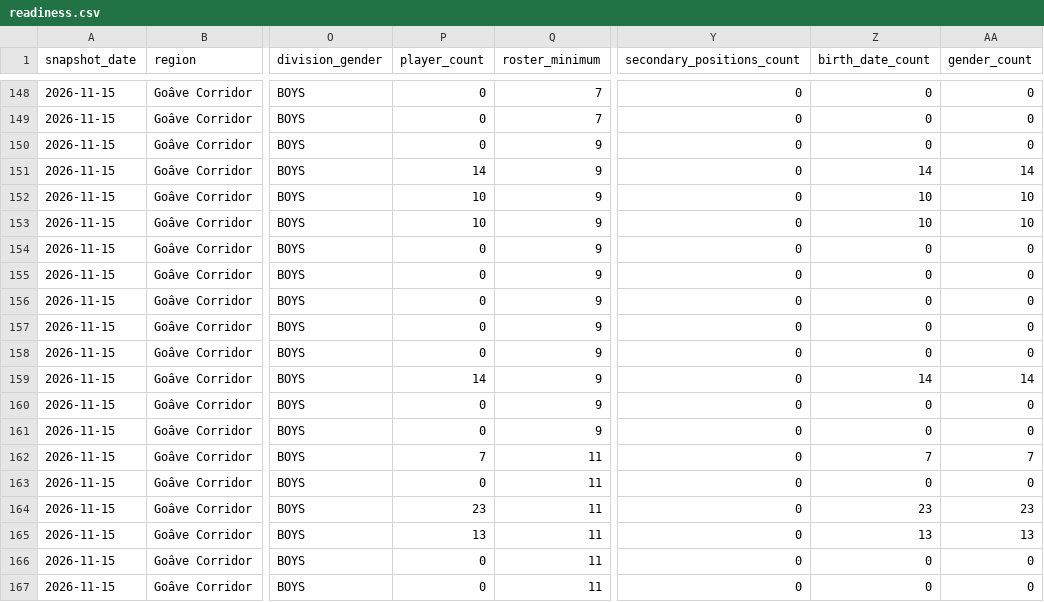
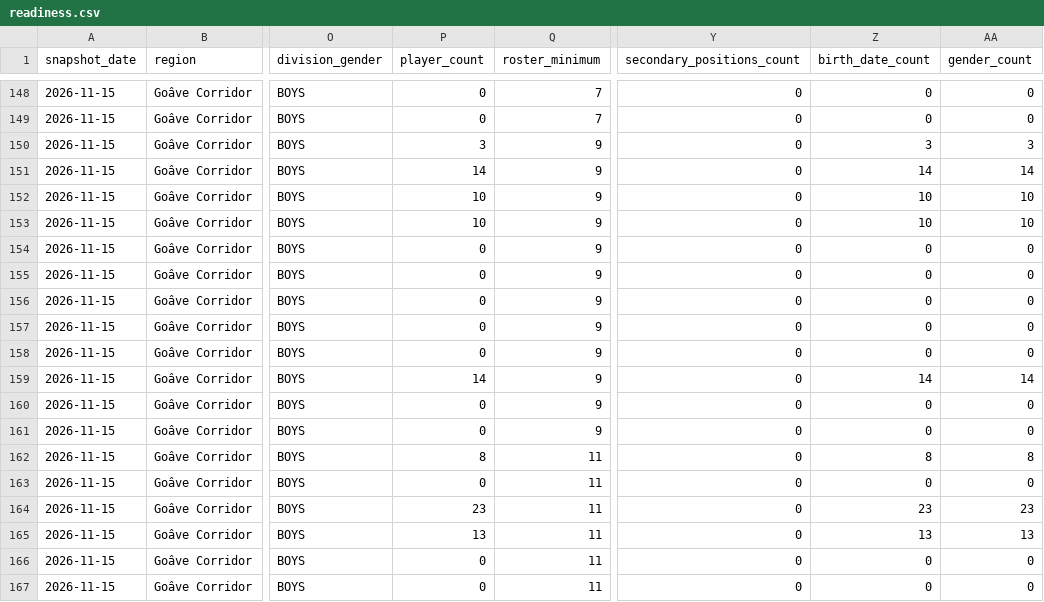
Before and after one commit to cap-git-01/ljh26-monitor, a CSV file: data/readiness.csv, drawn as a sheet; only a part is shown, gaps mark what is left out; the diff names each change by its address in the sheet, - before the commit and + after, or states it on an @@ line.

```diff
--- a/data/readiness.csv
+++ b/data/readiness.csv
-P150 (player_count): 0
+P150 (player_count): 3
-Z150 (birth_date_count): 0
+Z150 (birth_date_count): 3
-AA150 (gender_count): 0
+AA150 (gender_count): 3
-P162 (player_count): 7
+P162 (player_count): 8
-Z162 (birth_date_count): 7
+Z162 (birth_date_count): 8
-AA162 (gender_count): 7
+AA162 (gender_count): 8
```
Also changed, not shown: data/events.csv, data/readiness_trend.csv, 1 other file.
